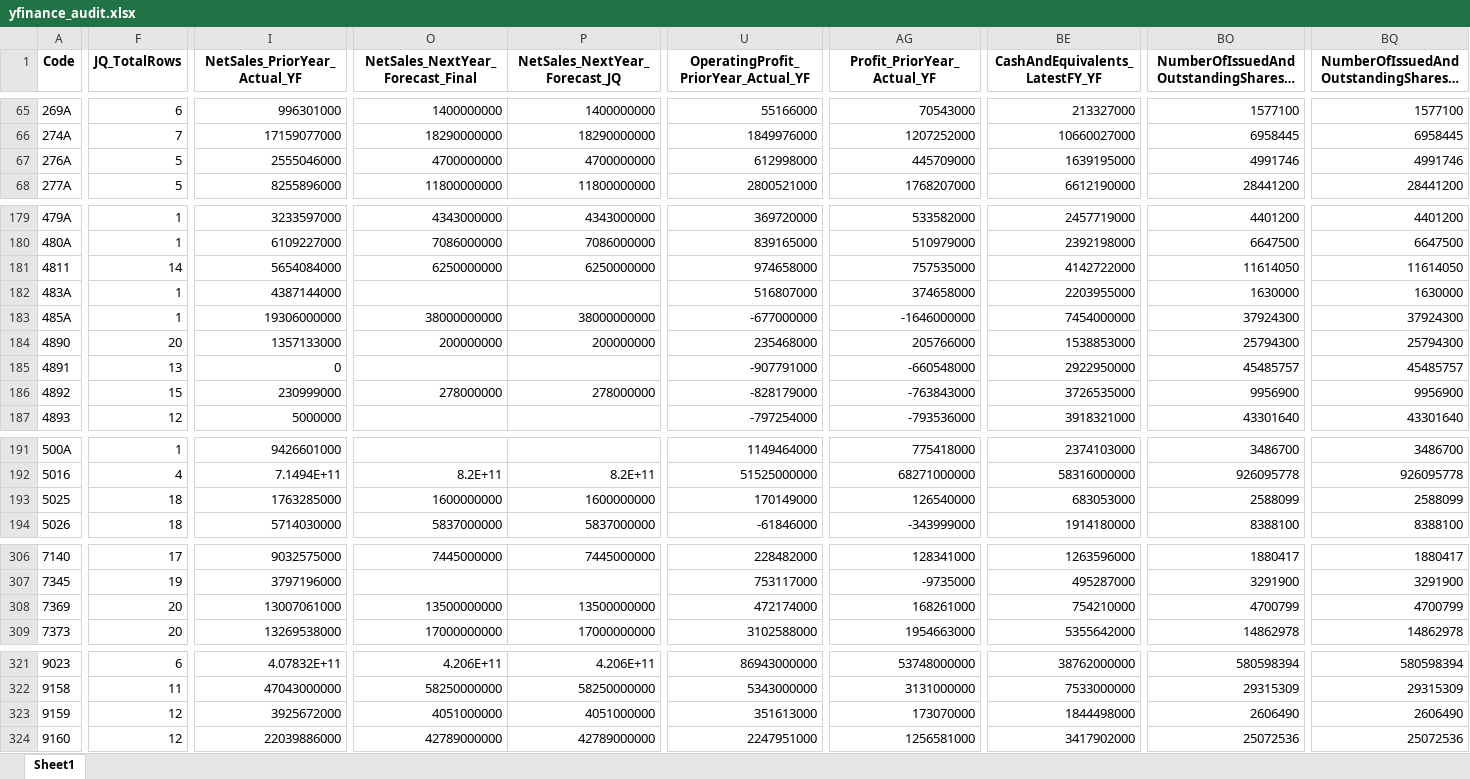
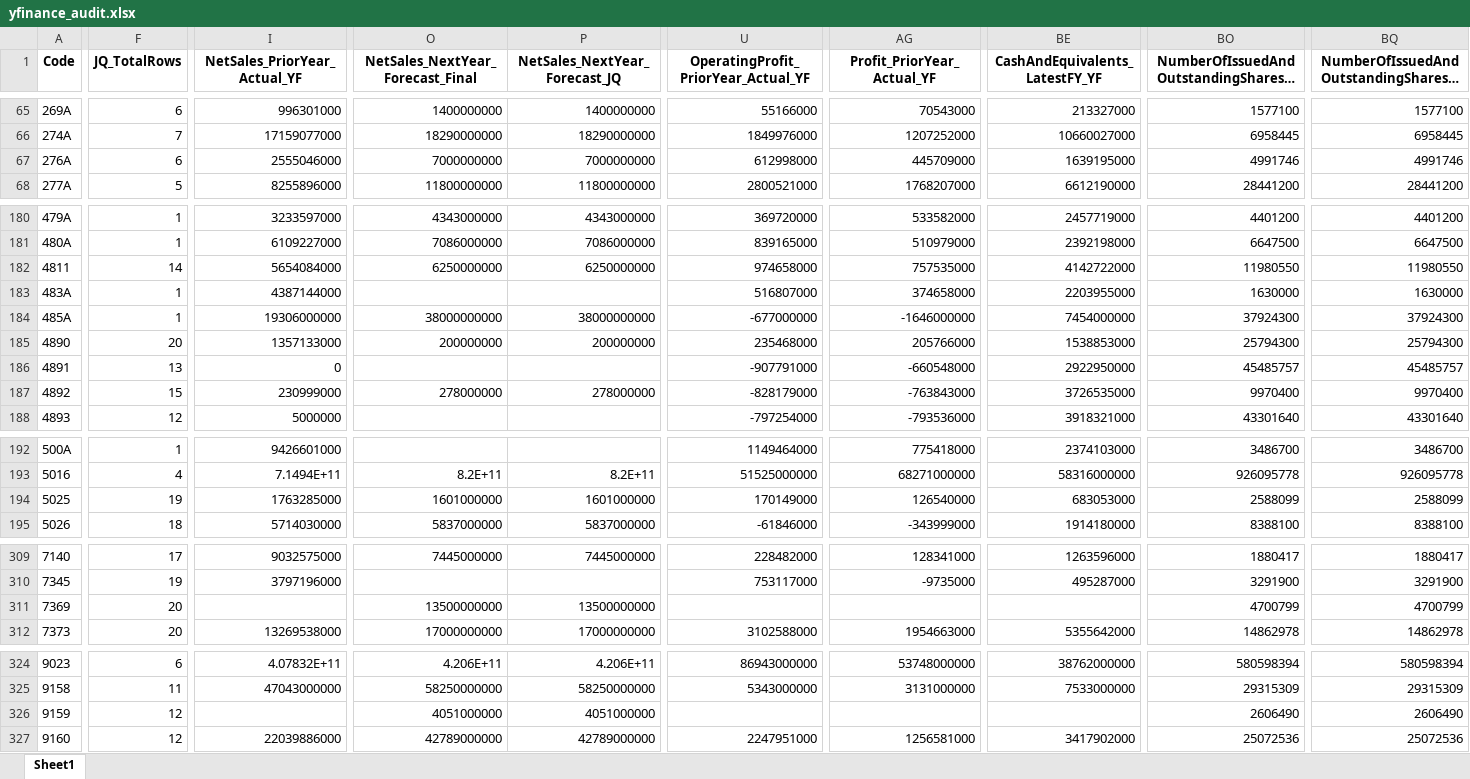
Before and after one commit to mzinvestment1105/mizuki-fund, an Excel workbook: bi/outputs/yfinance_audit.xlsx, sheet Sheet1, drawn as a sheet; only a part is shown, gaps mark what is left out; long unchanged cells end in …; values as stored, in another font and other column widths than the file's, no borders; addresses are those after the commit; the diff covers the shown part only; the diff names each change by its address in the sheet, - before the commit and + after, or states it on an @@ line.

```diff
--- a/bi/outputs/yfinance_audit.xlsx (sheet Sheet1)
+++ b/bi/outputs/yfinance_audit.xlsx (sheet Sheet1)
-F67 (JQ_TotalRows): 5
+F67 (JQ_TotalRows): 6
-O67 (NetSales_NextYear_Forecast_Final): 4700000000
+O67 (NetSales_NextYear_Forecast_Final): 7000000000
-P67 (NetSales_NextYear_Forecast_JQ): 4700000000
+P67 (NetSales_NextYear_Forecast_JQ): 7000000000
-BO182: 11614050
+BO182: 11980550
-BQ182: 11614050
+BQ182: 11980550
-BO187: 9956900
+BO187: 9970400
-BQ187: 9956900
+BQ187: 9970400
-F194 (JQ_TotalRows): 18
+F194 (JQ_TotalRows): 19
-O194 (NetSales_NextYear_Forecast_Final): 1600000000
+O194 (NetSales_NextYear_Forecast_Final): 1601000000
-P194 (NetSales_NextYear_Forecast_JQ): 1600000000
+P194 (NetSales_NextYear_Forecast_JQ): 1601000000
-I311 (NetSales_PriorYear_Actual_YF): 13007061000
+I311 (NetSales_PriorYear_Actual_YF): (empty)
-U311: 472174000
+U311: (empty)
-AG311 (Profit_PriorYear_Actual_YF): 168261000
+AG311 (Profit_PriorYear_Actual_YF): (empty)
-BE311 (CashAndEquivalents_LatestFY_YF): 754210000
+BE311 (CashAndEquivalents_LatestFY_YF): (empty)
-I326 (NetSales_PriorYear_Actual_YF): 3925672000
+I326 (NetSales_PriorYear_Actual_YF): (empty)
-U326: 351613000
+U326: (empty)
-AG326 (Profit_PriorYear_Actual_YF): 173070000
+AG326 (Profit_PriorYear_Actual_YF): (empty)
-BE326 (CashAndEquivalents_LatestFY_YF): 1844498000
+BE326 (CashAndEquivalents_LatestFY_YF): (empty)
```
Also changed, not shown: 3 added rows and 119 edited cells elsewhere in this sheet, bi/outputs/screening_master_data_gaps.xlsx, 4 other files.
